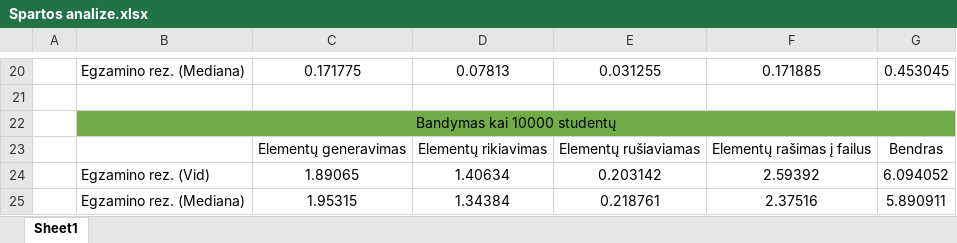
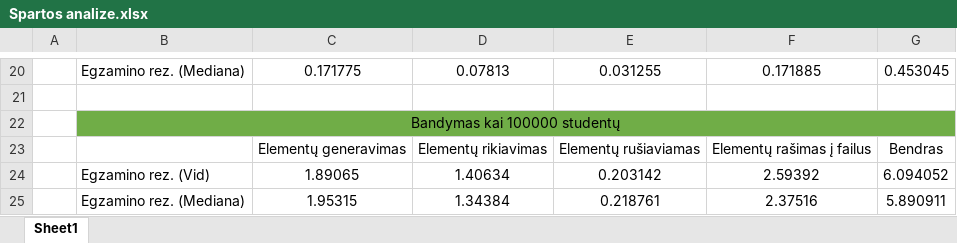
Before and after one commit to DainiusKun/3-4LabDarbas, an Excel workbook: 3-4LabVector/Spartos analize.xlsx, sheet Sheet1, drawn as a sheet; only a part is shown, gaps mark what is left out; values as stored, in another font and other column widths than the file's, no borders; the diff names each change by its address in the sheet, - before the commit and + after, or states it on an @@ line.

Commit message:
Update Spartos analize.xlsx

```diff
--- a/3-4LabVector/Spartos analize.xlsx (sheet Sheet1)
+++ b/3-4LabVector/Spartos analize.xlsx (sheet Sheet1)
-B22: Bandymas kai 10000 studentų
+B22: Bandymas kai 100000 studentų
```
